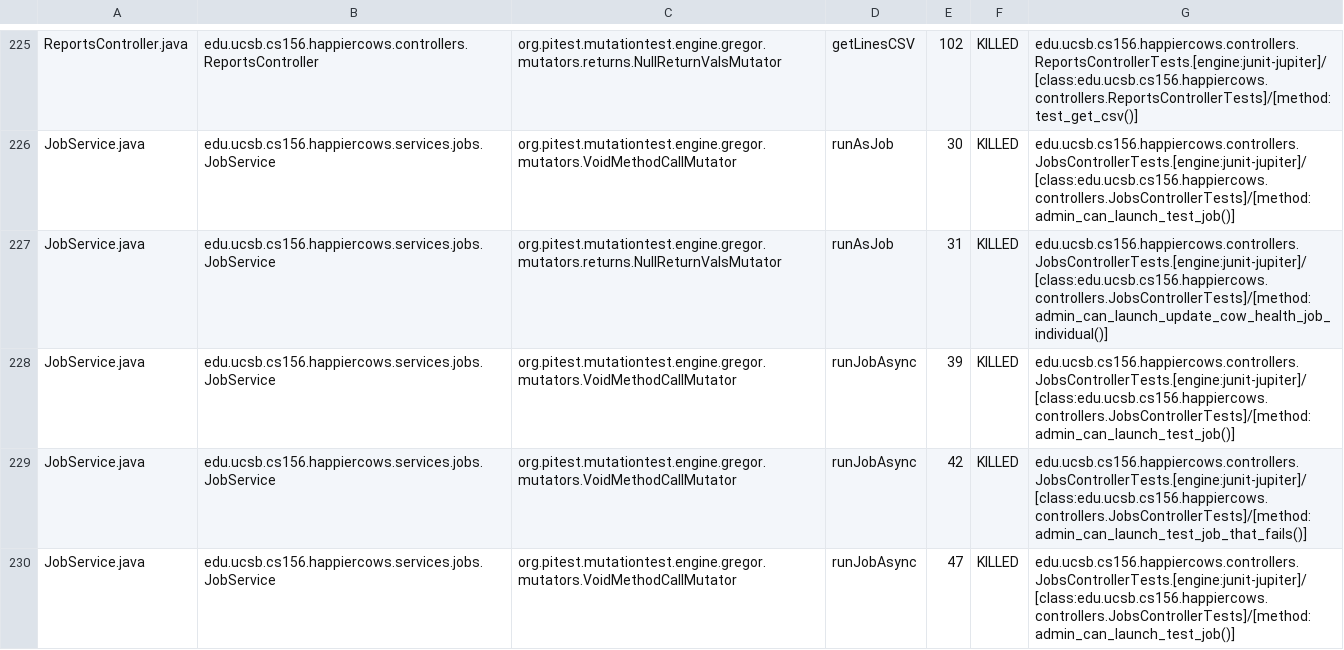
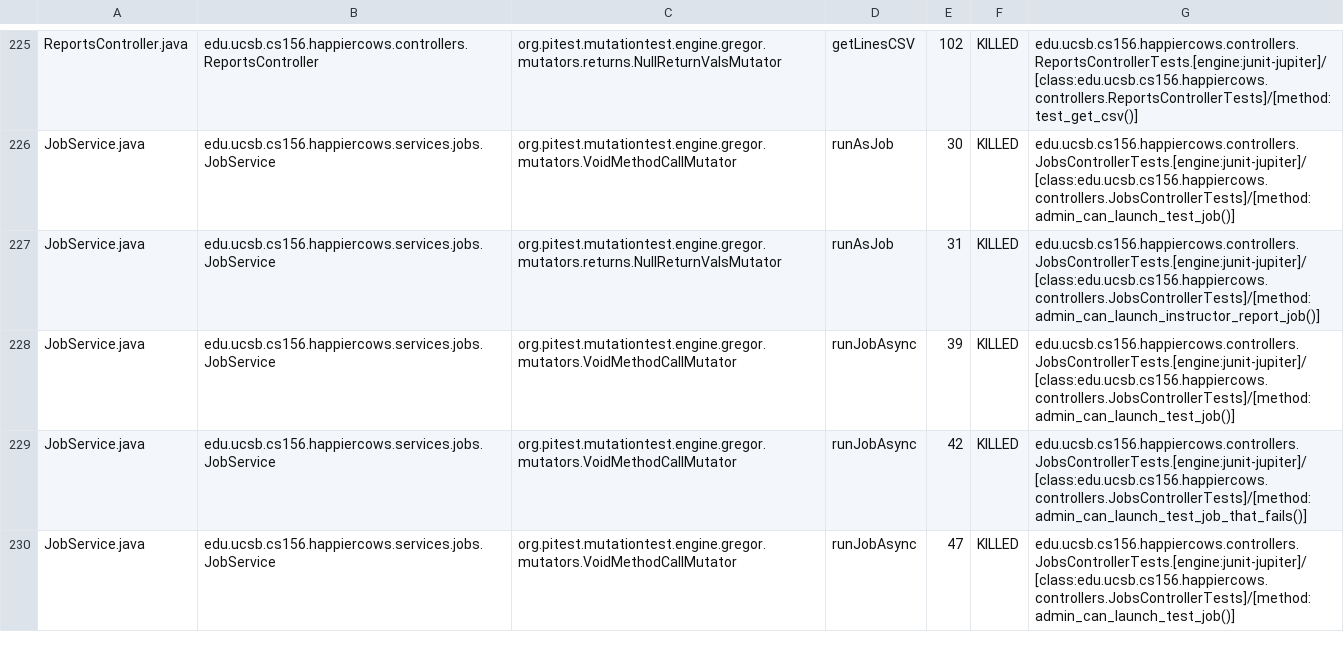
Before and after one commit to ucsb-cs156-w24/proj-happy-cows-w24-4pm-4, a CSV file: prs/30/pitest/mutations.csv, drawn as a sheet; only a part is shown, gaps mark what is left out; the diff covers the shown part only.

Commit message:
Deploying to gh-pages from @ ucsb-cs156-w24/proj-happy-cows-w24-4pm-4@8bc78afeac3e84c8032a2bf7808fe6fa2704c31e 🚀

```diff
--- a/prs/30/pitest/mutations.csv
+++ b/prs/30/pitest/mutations.csv
@@ -226,3 +226,3 @@ ReportsController.java,edu.ucsb.cs156.happiercows.controllers.ReportsController,
 JobService.java,edu.ucsb.cs156.happiercows.services.jobs.JobService,org.pitest.mutationtest.engine.gregor.mutators.VoidMethodCallMutator,runAsJob,30,KILLED,edu.ucsb.cs156.happiercows.controllers.JobsControllerTests.[engine:junit-jupiter]/[class:edu.ucsb.cs156.happiercows.controllers.JobsControllerTests]/[method:admin_can_launch_test_job()]
-JobService.java,edu.ucsb.cs156.happiercows.services.jobs.JobService,org.pitest.mutationtest.engine.gregor.mutators.returns.NullReturnValsMutator,runAsJob,31,KILLED,edu.ucsb.cs156.happiercows.controllers.JobsControllerTests.[engine:junit-jupiter]/[class:edu.ucsb.cs156.happiercows.controllers.JobsControllerTests]/[method:admin_can_launch_update_cow_health_job_individual()]
+JobService.java,edu.ucsb.cs156.happiercows.services.jobs.JobService,org.pitest.mutationtest.engine.gregor.mutators.returns.NullReturnValsMutator,runAsJob,31,KILLED,edu.ucsb.cs156.happiercows.controllers.JobsControllerTests.[engine:junit-jupiter]/[class:edu.ucsb.cs156.happiercows.controllers.JobsControllerTests]/[method:admin_can_launch_instructor_report_job()]
 JobService.java,edu.ucsb.cs156.happiercows.services.jobs.JobService,org.pitest.mutationtest.engine.gregor.mutators.VoidMethodCallMutator,runJobAsync,39,KILLED,edu.ucsb.cs156.happiercows.controllers.JobsControllerTests.[engine:junit-jupiter]/[class:edu.ucsb.cs156.happiercows.controllers.JobsControllerTests]/[method:admin_can_launch_test_job()]
```
Also changed, not shown: 54 edited cells elsewhere in this file, 47 other files.
